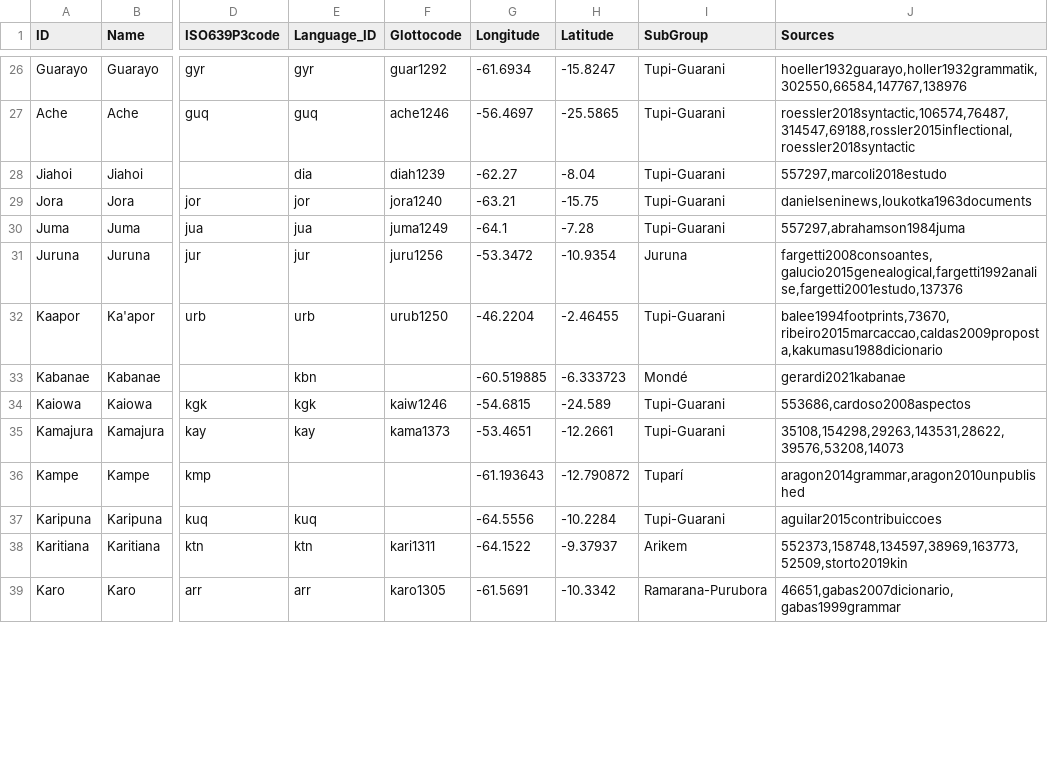
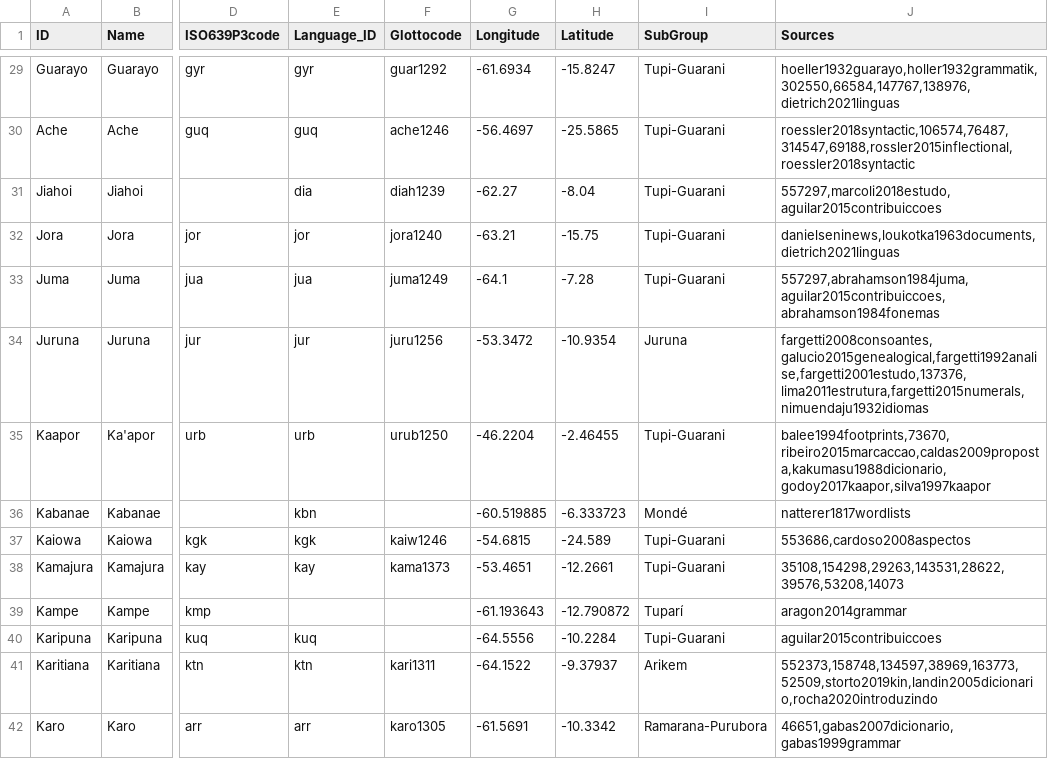
Before and after one commit to tupian-language-resources/tudet, a CSV file: etc/languages.csv, drawn as a sheet; only a part is shown, gaps mark what is left out; addresses are those after the commit; the diff covers the shown part only; the diff names each change by its address in the sheet, - before the commit and + after, or states it on an @@ line.

```diff
--- a/etc/languages.csv
+++ b/etc/languages.csv
-J29 (Sources): hoeller1932guarayo,holler1932grammatik,302550,66584,147767,138976
+J29 (Sources): hoeller1932guarayo,holler1932grammatik,302550,66584,147767,138976,dietrich2021linguas
-J31 (Sources): 557297,marcoli2018estudo
+J31 (Sources): 557297,marcoli2018estudo,aguilar2015contribuiccoes
-J32 (Sources): danielseninews,loukotka1963documents
+J32 (Sources): danielseninews,loukotka1963documents,dietrich2021linguas
-J33 (Sources): 557297,abrahamson1984juma
+J33 (Sources): 557297,abrahamson1984juma,aguilar2015contribuiccoes,abrahamson1984fonemas
-J34 (Sources): fargetti2008consoantes,galucio2015genealogical,fargetti1992analise,fargetti2001estudo,137376
+J34 (Sources): fargetti2008consoantes,galucio2015genealogical,fargetti1992analise,fargetti2001estudo,137376,lima2011estrutura,fargetti2015numerals,nimuendaju1932idiomas
-J35 (Sources): balee1994footprints,73670,ribeiro2015marcaccao,caldas2009proposta,kakumasu1988dicionario
+J35 (Sources): balee1994footprints,73670,ribeiro2015marcaccao,caldas2009proposta,kakumasu1988dicionario,godoy2017kaapor,silva1997kaapor
-J36 (Sources): gerardi2021kabanae
+J36 (Sources): natterer1817wordlists
-J39 (Sources): aragon2014grammar,aragon2010unpublished
+J39 (Sources): aragon2014grammar
-J41 (Sources): 552373,158748,134597,38969,163773,52509,storto2019kin
+J41 (Sources): 552373,158748,134597,38969,163773,52509,storto2019kin,landin2005dicionario,rocha2020introduzindo
```
Also changed, not shown: 7 added rows and 35 edited cells elsewhere in this file, cldf/languages.csv, 8 other files.
